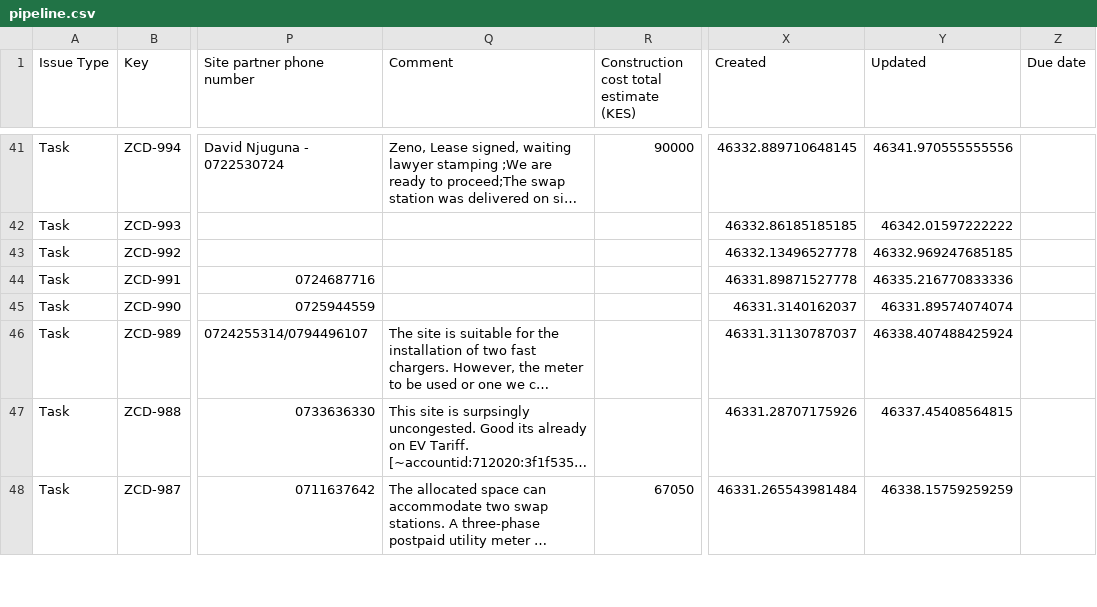
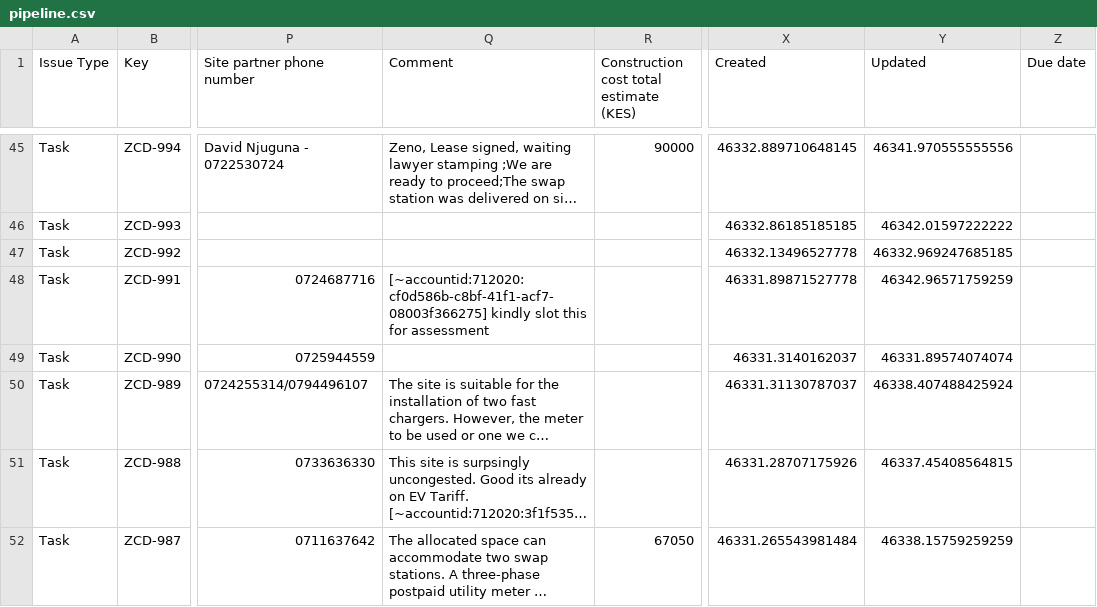
Before and after one commit to keithkinuthiakamauzeno/Network-Overview-Dashboard, a CSV file: data/pipeline.csv, drawn as a sheet; only a part is shown, gaps mark what is left out; long unchanged cells end in …; addresses are those after the commit; the diff covers the shown part only; the diff names each change by its address in the sheet, - before the commit and + after, or states it on an @@ line.

```diff
--- a/data/pipeline.csv
+++ b/data/pipeline.csv
-Q48 (Comment): (empty)
+Q48 (Comment): [~accountid:712020:cf0d586b-c8bf-41f1-acf7-08003f366275] kindly slot this for assessment
-Y48 (Updated): 46335.216770833336
+Y48 (Updated): 46342.96571759259
```
Also changed, not shown: 4 added rows and 67 edited cells elsewhere in this file.
